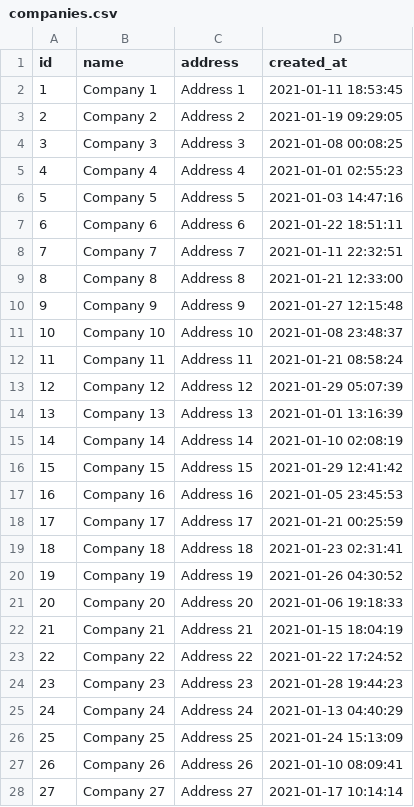
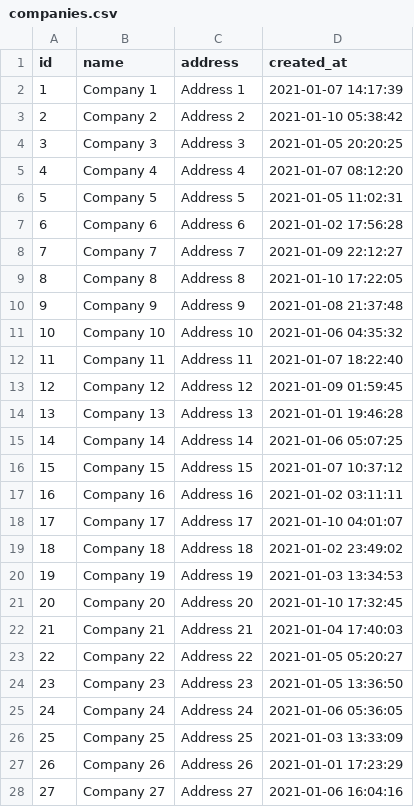
Before and after one commit to re-data/re-data, a CSV file: getting_started/toy_shop/seeds/companies.csv, drawn as a sheet; only a part is shown; the diff covers the shown part only.

```diff
--- a/getting_started/toy_shop/seeds/companies.csv
+++ b/getting_started/toy_shop/seeds/companies.csv
@@ -1,28 +1,28 @@
 id,name,address,created_at
-1,Company 1,Address 1,2021-01-11 18:53:45
-2,Company 2,Address 2,2021-01-19 09:29:05
-3,Company 3,Address 3,2021-01-08 00:08:25
-4,Company 4,Address 4,2021-01-01 02:55:23
-5,Company 5,Address 5,2021-01-03 14:47:16
-6,Company 6,Address 6,2021-01-22 18:51:11
-7,Company 7,Address 7,2021-01-11 22:32:51
-8,Company 8,Address 8,2021-01-21 12:33:00
-9,Company 9,Address 9,2021-01-27 12:15:48
-10,Company 10,Address 10,2021-01-08 23:48:37
-11,Company 11,Address 11,2021-01-21 08:58:24
-12,Company 12,Address 12,2021-01-29 05:07:39
-13,Company 13,Address 13,2021-01-01 13:16:39
-14,Company 14,Address 14,2021-01-10 02:08:19
-15,Company 15,Address 15,2021-01-29 12:41:42
-16,Company 16,Address 16,2021-01-05 23:45:53
-17,Company 17,Address 17,2021-01-21 00:25:59
-18,Company 18,Address 18,2021-01-23 02:31:41
-19,Company 19,Address 19,2021-01-26 04:30:52
-20,Company 20,Address 20,2021-01-06 19:18:33
-21,Company 21,Address 21,2021-01-15 18:04:19
-22,Company 22,Address 22,2021-01-22 17:24:52
-23,Company 23,Address 23,2021-01-28 19:44:23
-24,Company 24,Address 24,2021-01-13 04:40:29
-25,Company 25,Address 25,2021-01-24 15:13:09
-26,Company 26,Address 26,2021-01-10 08:09:41
-27,Company 27,Address 27,2021-01-17 10:14:14
+1,Company 1,Address 1,2021-01-07 14:17:39
+2,Company 2,Address 2,2021-01-10 05:38:42
+3,Company 3,Address 3,2021-01-05 20:20:25
+4,Company 4,Address 4,2021-01-07 08:12:20
+5,Company 5,Address 5,2021-01-05 11:02:31
+6,Company 6,Address 6,2021-01-02 17:56:28
+7,Company 7,Address 7,2021-01-09 22:12:27
+8,Company 8,Address 8,2021-01-10 17:22:05
+9,Company 9,Address 9,2021-01-08 21:37:48
+10,Company 10,Address 10,2021-01-06 04:35:32
+11,Company 11,Address 11,2021-01-07 18:22:40
+12,Company 12,Address 12,2021-01-09 01:59:45
+13,Company 13,Address 13,2021-01-01 19:46:28
+14,Company 14,Address 14,2021-01-06 05:07:25
+15,Company 15,Address 15,2021-01-07 10:37:12
+16,Company 16,Address 16,2021-01-02 03:11:11
+17,Company 17,Address 17,2021-01-10 04:01:07
+18,Company 18,Address 18,2021-01-02 23:49:02
+19,Company 19,Address 19,2021-01-03 13:34:53
+20,Company 20,Address 20,2021-01-10 17:32:45
+21,Company 21,Address 21,2021-01-04 17:40:03
+22,Company 22,Address 22,2021-01-05 05:20:27
+23,Company 23,Address 23,2021-01-05 13:36:50
+24,Company 24,Address 24,2021-01-06 05:36:05
+25,Company 25,Address 25,2021-01-03 13:33:09
+26,Company 26,Address 26,2021-01-01 17:23:29
+27,Company 27,Address 27,2021-01-06 16:04:16
```
Also changed, not shown: 22 edited cells elsewhere in this file, getting_started/toy_shop/seeds/order_items.csv, getting_started/toy_shop/seeds/orders.csv, 12 other files.
